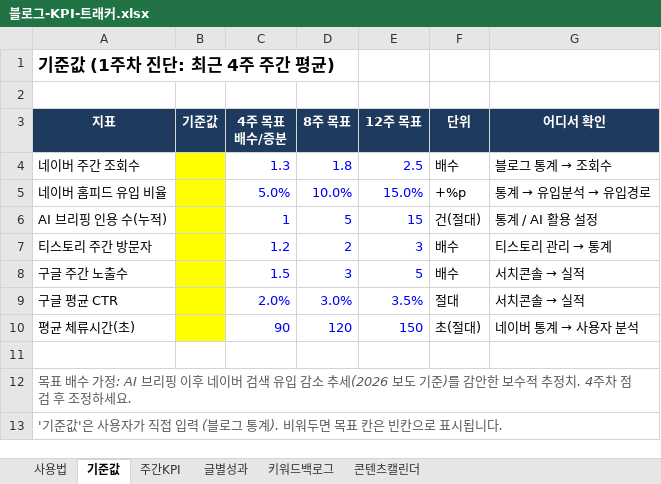
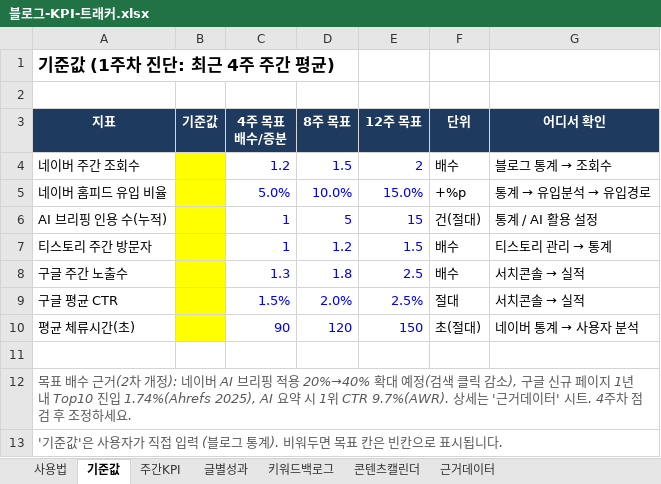
Before and after one commit to hyunsun901219/kingbambbang, an Excel workbook: projects/blog-growth/블로그-KPI-트래커.xlsx, sheet 기준값, drawn as a sheet; values as stored, in another font and other column widths than the file's, no borders; the diff names each change by its address in the sheet, - before the commit and + after, or states it on an @@ line.

```diff
--- a/projects/blog-growth/블로그-KPI-트래커.xlsx (sheet 기준값)
+++ b/projects/blog-growth/블로그-KPI-트래커.xlsx (sheet 기준값)
+sheet tab: 근거데이터
-C4 (4주 목표 배수/증분): 1.3
+C4 (4주 목표 배수/증분): 1.2
-D4 (8주 목표): 1.8
+D4 (8주 목표): 1.5
-E4 (12주 목표): 2.5
+E4 (12주 목표): 2
-C7 (4주 목표 배수/증분): 1.2
+C7 (4주 목표 배수/증분): 1
-D7 (8주 목표): 2
+D7 (8주 목표): 1.2
-E7 (12주 목표): 3
+E7 (12주 목표): 1.5
-C8 (4주 목표 배수/증분): 1.5
+C8 (4주 목표 배수/증분): 1.3
-D8 (8주 목표): 3
+D8 (8주 목표): 1.8
-E8 (12주 목표): 5
+E8 (12주 목표): 2.5
-C9 (4주 목표 배수/증분): 2.0%
+C9 (4주 목표 배수/증분): 1.5%
-D9 (8주 목표): 3.0%
+D9 (8주 목표): 2.0%
-E9 (12주 목표): 3.5%
+E9 (12주 목표): 2.5%
-A12 (지표): …배수 가정: AI 브리핑 이후 네이버 검색 유입 감소 추세(2026 보도 기준)를 감안한 보수적 추정치. 4주차…
+A12 (지표): …배수 근거(2차 개정): 네이버 AI 브리핑 적용 20%→40% 확대 예정(검색 클릭 감소), 구글 신규 페이지 1년 내 Top10 진입 1.74%(Ahrefs 2025), AI 요약 시 1위 CTR 9.7%(AWR). 상세는 '근거데이터' 시트. 4주차…
```
Also changed, not shown: sheet 키워드백로그, sheet 콘텐츠캘린더, 4 other files.
